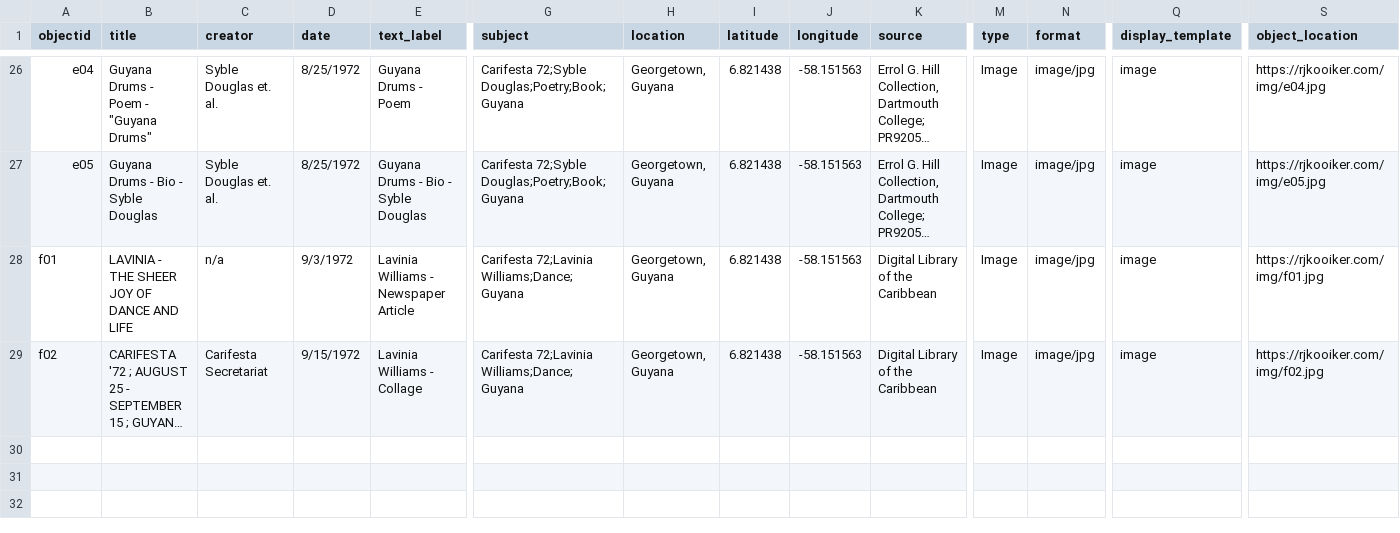
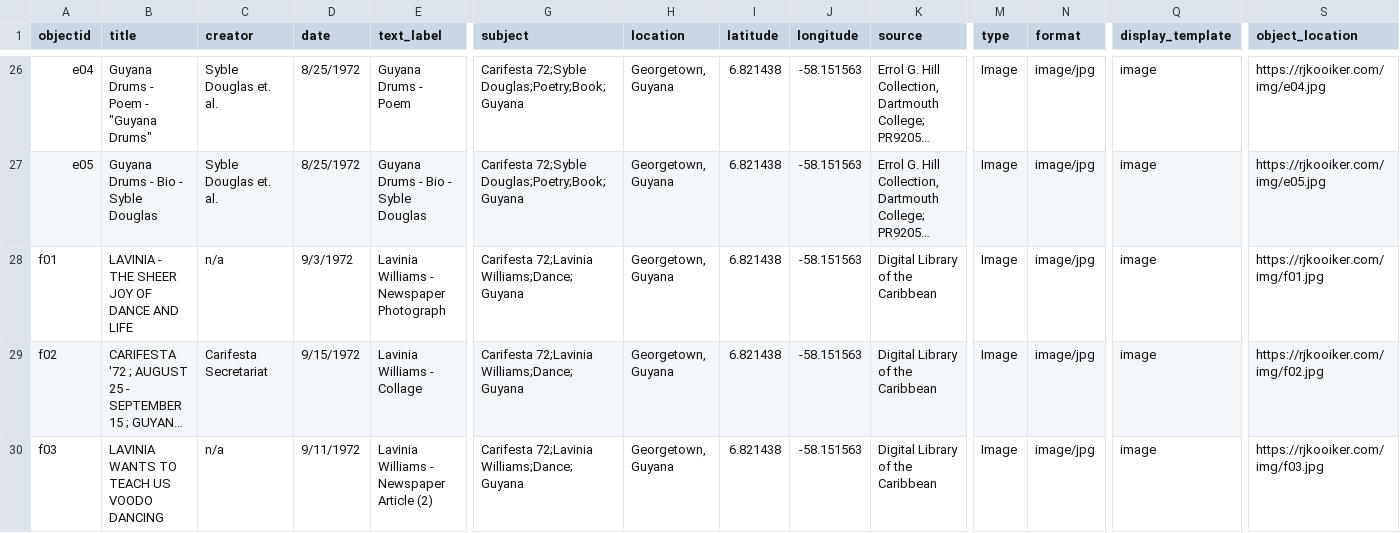
Before and after one commit to rjkooiker/women-of-carifesta, a CSV file: _data/exhibit_data.csv, drawn as a sheet; only a part is shown, gaps mark what is left out; long unchanged cells end in …; rows hold the shown columns only; the diff names each change by its address in the sheet, - before the commit and + after, or states it on an @@ line.

Commit message:
Added Lavinia Williams sources

```diff
--- a/_data/exhibit_data.csv
+++ b/_data/exhibit_data.csv
-E28 (text_label): Lavinia Williams - Newspaper Article
+E28 (text_label): Lavinia Williams - Newspaper Photograph
+row 30: f03 | LAVINIA WANTS TO TEACH US VOODO DANCING | n/a | 9/11/1972 | Lavinia Williams - Newspaper Article (2) | Carifesta 72;Lavinia Williams;Dance;Guyana | Georgetown, Guyana | 6.821438 | -58.151563 | Digital Library of the Caribbean | Image | image/jpg | image | https://rjkooiker.com/img/f03.jpg
```
